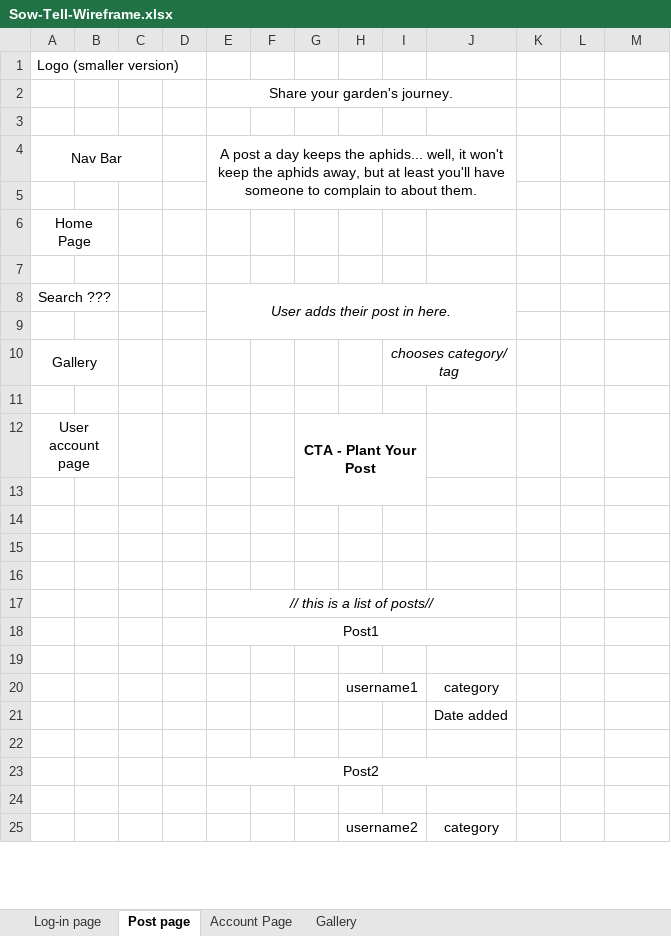
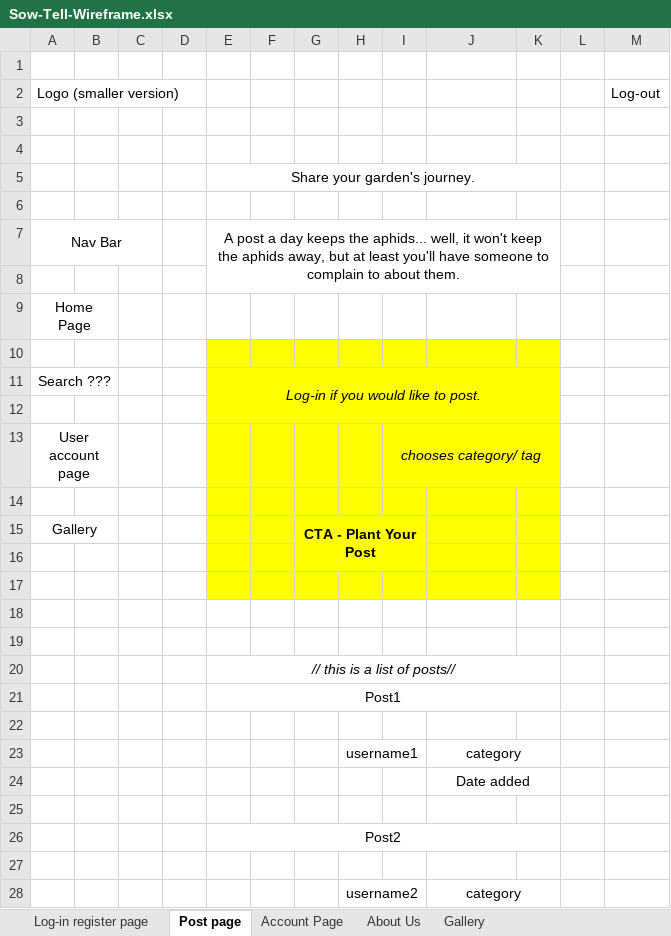
Before and after one commit to markolilu/Wizards-Inc, an Excel workbook: wireframe/Sow-Tell-Wireframe.xlsx, sheet Post page, drawn as a sheet; only a part is shown; values as stored, in another font and other column widths than the file's, no borders; removed rows and columns are numbered as before the commit, all else as after; the diff covers the shown part only; the diff names each change by its address in the sheet, - before the commit and + after, or states it on an @@ line.

Commit message:
Updated wireframe

```diff
--- a/wireframe/Sow-Tell-Wireframe.xlsx (sheet Post page)
+++ b/wireframe/Sow-Tell-Wireframe.xlsx (sheet Post page)
-sheet tab: Log-in page
+sheet tab: Log-in register page
+sheet tab: About Us
+row 1: (empty)
-M2: (empty)
+M2: Log-out
+row 3: (empty)
+row 4: (empty)
-E2:J2 merged
+E5:K5 merged
-E4:J5 merged
+E7:K8 merged
-E10:K17 fill: none
+E10:K17 fill: #FFFF00
-E11: User adds their post in here.
+E11: Log-in if you would like to post.
-E8:J9 merged
+E11:K12 merged
-A13: Gallery
+A13: User account page
-I10:J10 merged
+I13:K13 merged
-A15: User account page
+A15: Gallery
-E17:J17 merged
+E20:K20 merged
-E18:J18 merged
+E21:K21 merged
+J23:K23 merged
+J24:K24 merged
-E23:J23 merged
+E26:K26 merged
+J28:K28 merged
```
Also changed, not shown: merged cells elsewhere in this sheet, sheet Log-in register page, sheet Account Page.
